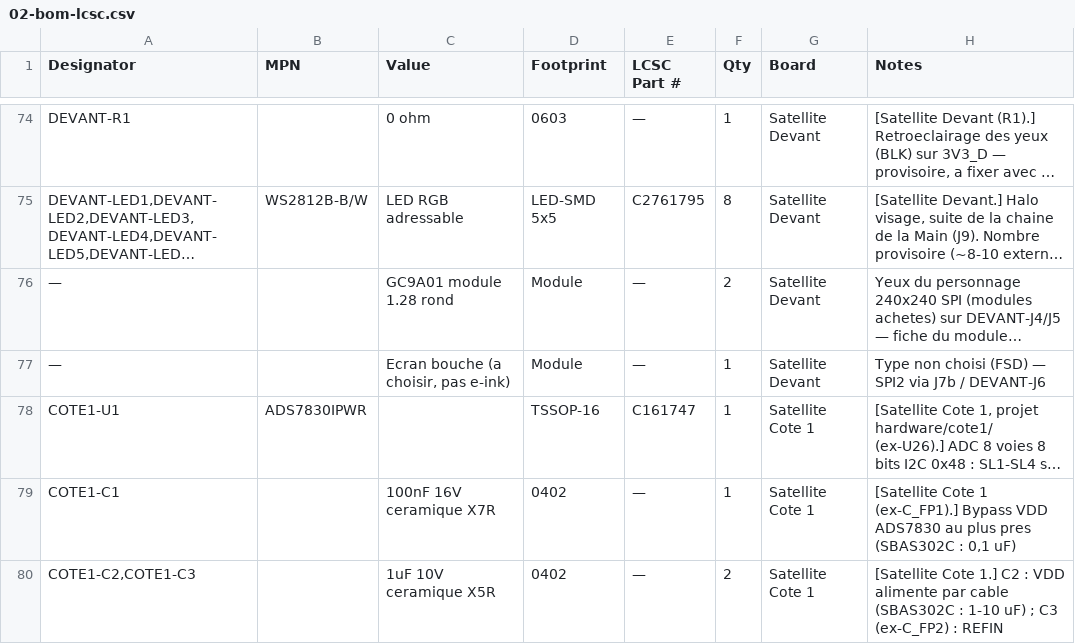
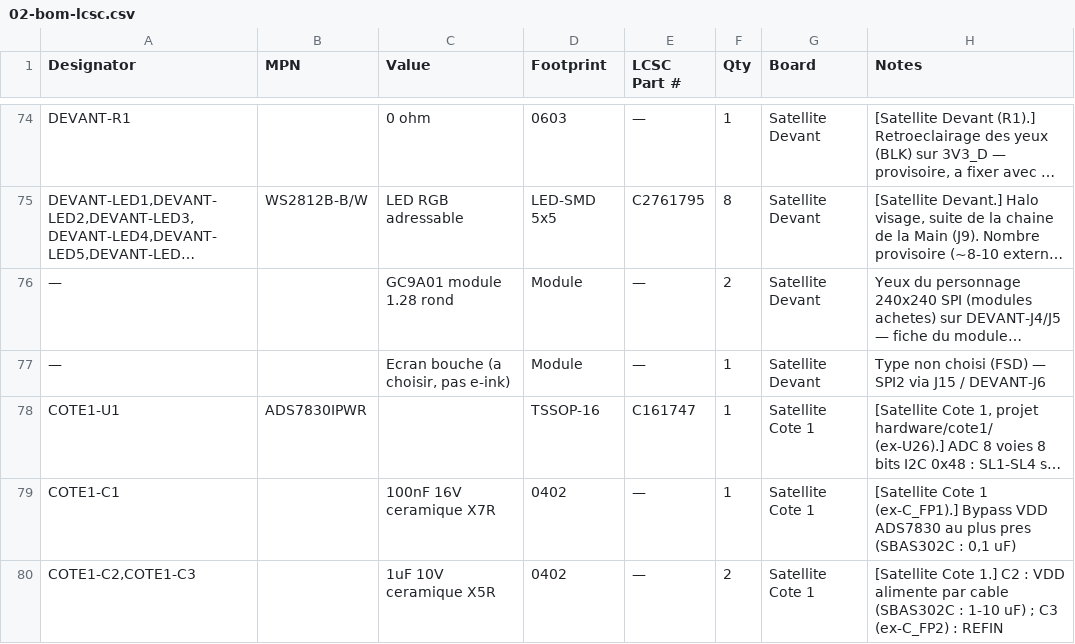
Before and after one commit to GillesClerc/blackbox, a CSV file: hardware/main/BOM/02-bom-lcsc.csv, drawn as a sheet; only a part is shown, gaps mark what is left out; long unchanged cells end in …; the diff covers the shown part only; the diff names each change by its address in the sheet, - before the commit and + after, or states it on an @@ line.

```diff
--- a/hardware/main/BOM/02-bom-lcsc.csv
+++ b/hardware/main/BOM/02-bom-lcsc.csv
-H77 (Notes): …SPI2 via J7b / DEVANT-J6
+H77 (Notes): …SPI2 via J15 / DEVANT-J6
```
Also changed, not shown: 33 edited cells elsewhere in this file, 24 other files.
